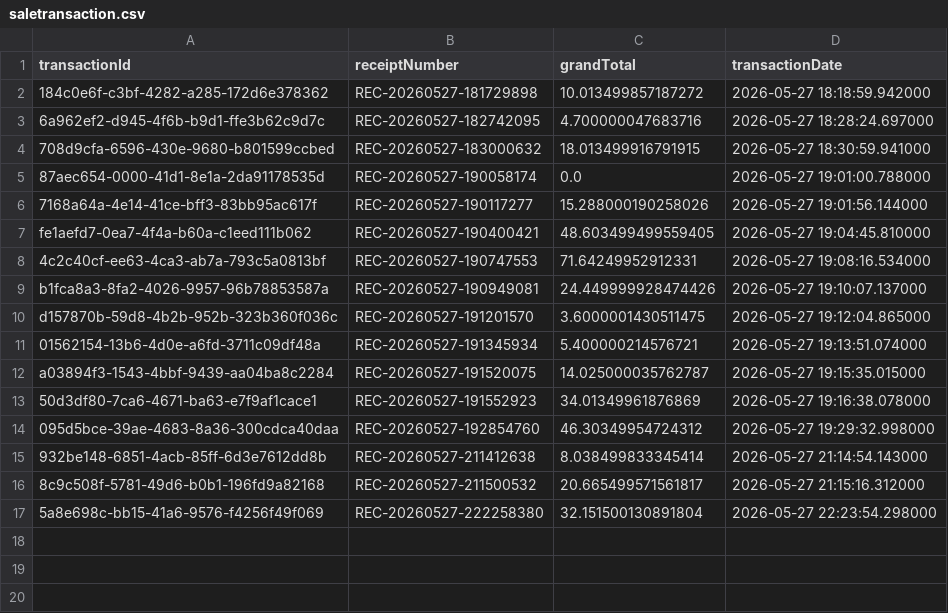
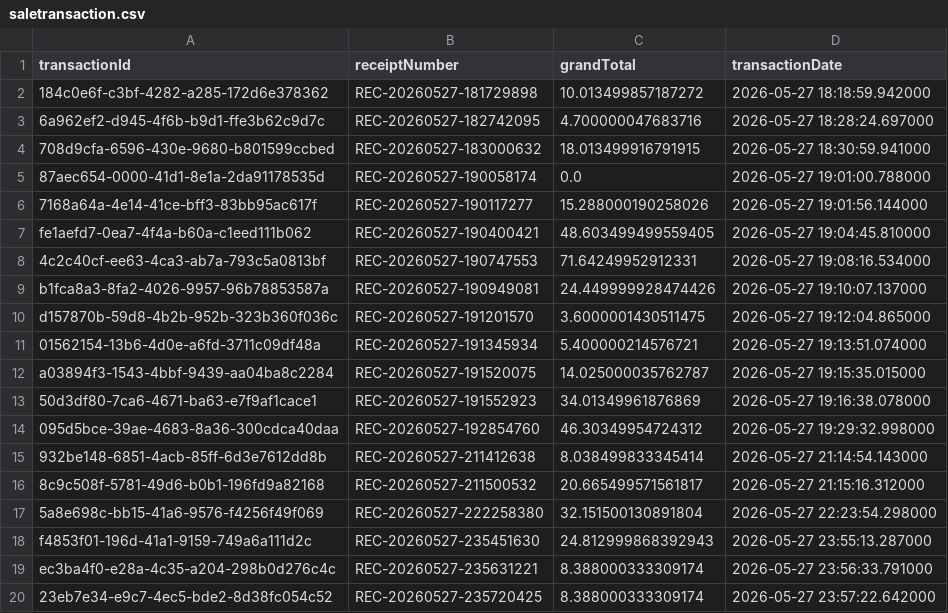
Before and after one commit to kim-0x/jpos, a CSV file: data/saletransaction.csv, drawn as a sheet.

```diff
--- a/data/saletransaction.csv
+++ b/data/saletransaction.csv
@@ -17 +17,4 @@ a03894f3-1543-4bbf-9439-aa04ba8c2284,REC-20260527-191520075,14.025000035762787,2
 5a8e698c-bb15-41a6-9576-f4256f49f069,REC-20260527-222258380,32.151500130891804,2026-05-27 22:23:54.298000
+f4853f01-196d-41a1-9159-749a6a111d2c,REC-20260527-235451630,24.812999868392943,2026-05-27 23:55:13.287000
+ec3ba4f0-e28a-4c35-a204-298b0d276c4c,REC-20260527-235631221,8.388000333309174,2026-05-27 23:56:33.791000
+23eb7e34-e9c7-4ec5-bde2-8d38fc054c52,REC-20260527-235720425,8.388000333309174,2026-05-27 23:57:22.642000
```
Also changed, not shown: data/pricebook.csv, data/saleitem.csv, 2 other files.
